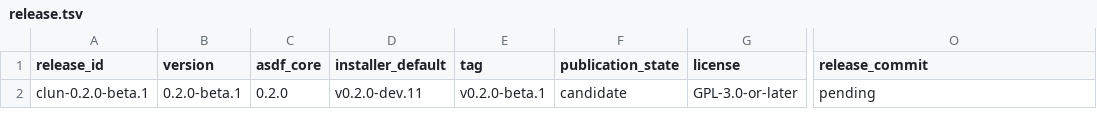
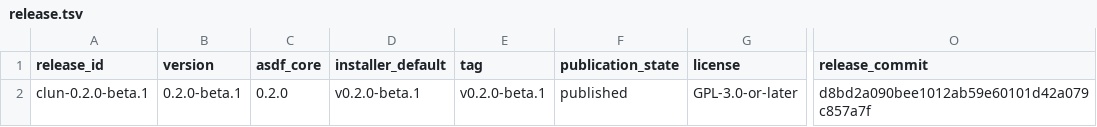
Before and after one commit to theesfeld/clun, a TSV file: compat/release.tsv, drawn as a sheet; only a part is shown, gaps mark what is left out; the diff names each change by its address in the sheet, - before the commit and + after, or states it on an @@ line.

Commit message:
docs(release): reconcile v0.2.0-beta.1 publication surfaces (#303)
Mark 0.2.0-beta.1 published: installer default, release ledger, README/site
status, STATE. Four native assets + checksums on GitHub Release.

Refs: #58

```diff
--- a/compat/release.tsv
+++ b/compat/release.tsv
-D2 (installer_default): v0.2.0-dev.11
+D2 (installer_default): v0.2.0-beta.1
-F2 (publication_state): candidate
+F2 (publication_state): published
-O2 (release_commit): pending
+O2 (release_commit): d8bd2a090bee1012ab59e60101d42a079c857a7f
```
Also changed, not shown: 4 other files.
